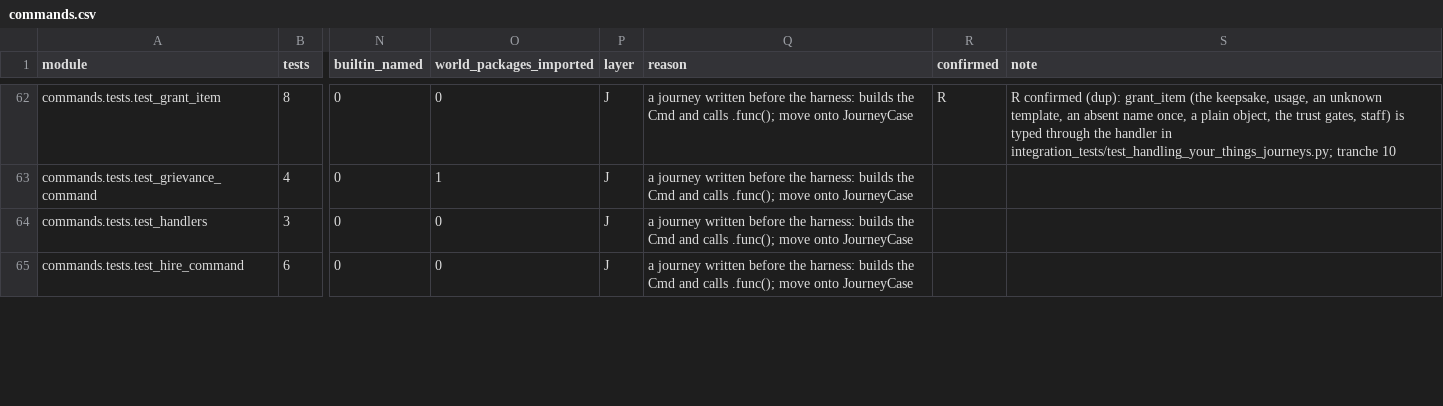
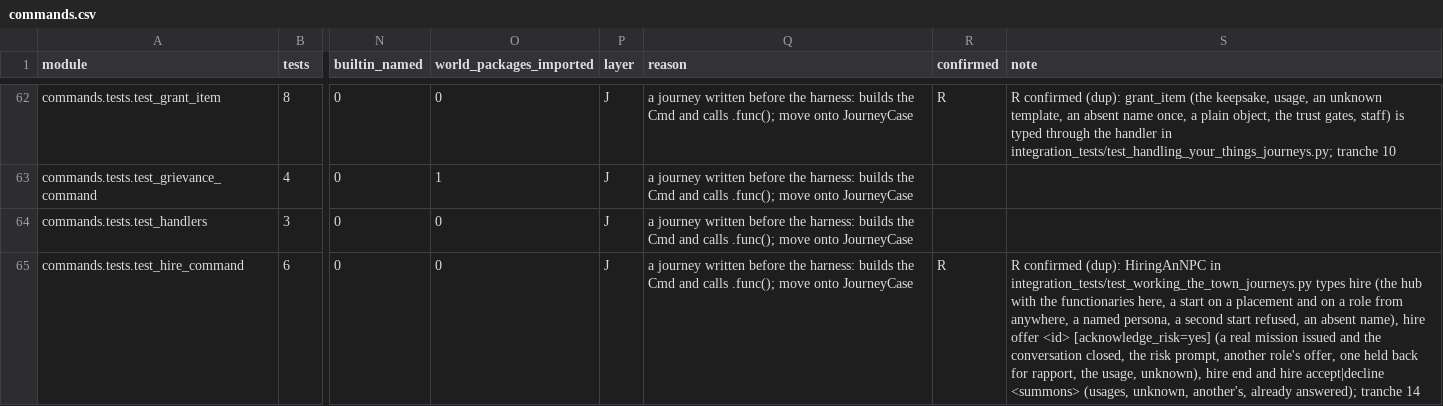
Before and after one commit to Arx-Game/arxii, a CSV file: docs/testing/ledger/commands.csv, drawn as a sheet; only a part is shown, gaps mark what is left out; the diff covers the shown part only; the diff names each change by its address in the sheet, - before the commit and + after, or states it on an @@ line.

```diff
--- a/docs/testing/ledger/commands.csv
+++ b/docs/testing/ledger/commands.csv
-R65 (confirmed): (empty)
+R65 (confirmed): R
-S65 (note): (empty)
+S65 (note): R confirmed (dup): HiringAnNPC in integration_tests/test_working_the_town_journeys.py types hire (the hub with the functionaries here, a start on a placement and on a role from anywhere, a named persona, a second start refused, an absent name), hire offer <id> [acknowledge_risk=yes] (a real mission issued and the conversation closed, the risk prompt, another role's offer, one held back for rapport, the usage, unknown), hire end and hire accept|decline <summons> (usages, unknown, another's, already answered); tranche 14
```
Also changed, not shown: 12 edited cells elsewhere in this file, 24 other files.
